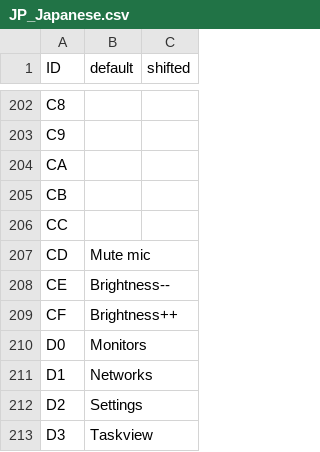
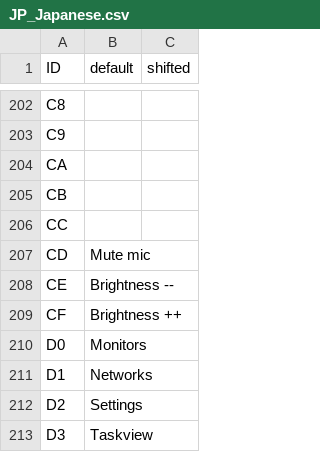
Before and after one commit to haborite/ku1255-firmware-modifier, a CSV file: logical_layouts/JP_Japanese.csv, drawn as a sheet; only a part is shown, gaps mark what is left out.

Commit message:
Add function keys to logical layouts

```diff
--- a/logical_layouts/JP_Japanese.csv
+++ b/logical_layouts/JP_Japanese.csv
@@ -207,4 +207,4 @@ CC,,
 CD,Mute mic,
-CE,Brightness--,
-CF,Brightness++,
+CE,Brightness --,
+CF,Brightness ++,
 D0,Monitors,
```
Also changed, not shown: logical_layouts/UK_English.csv, logical_layouts/US_English.csv.
